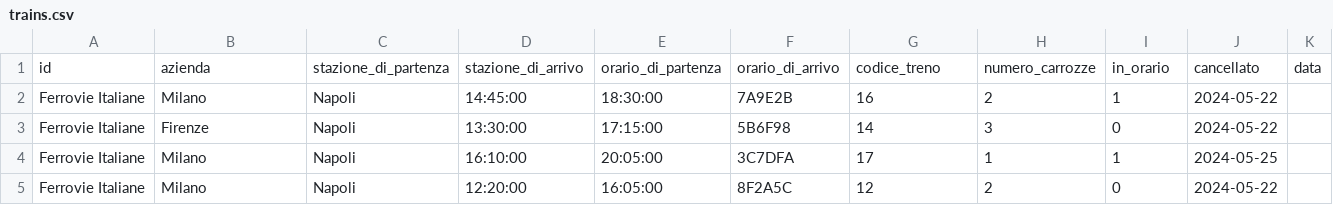
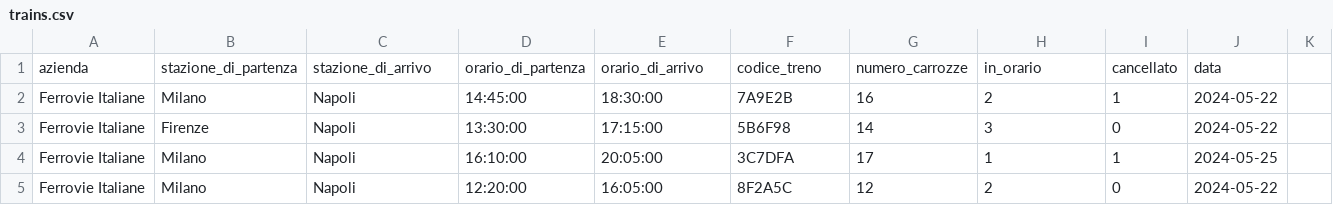
Before and after one commit to Frankosviz/laravel-migration-seeder, a CSV file: database/seeders/trains.csv, drawn as a sheet; only a part is shown; removed rows and columns are numbered as before the commit, all else as after; the diff names each change by its address in the sheet, - before the commit and + after, or states it on an @@ line.

Commit message:
laravel-migration-seeder : db seeded with a csv file

```diff
--- a/database/seeders/trains.csv
+++ b/database/seeders/trains.csv
-row 1: id | azienda | stazione_di_partenza | stazione_di_arrivo | orario_di_partenza | orario_di_arrivo | codice_treno | numero_carrozze | in_orario | cancellato | data
+row 1: azienda | stazione_di_partenza | stazione_di_arrivo | orario_di_partenza | orario_di_arrivo | codice_treno | numero_carrozze | in_orario | cancellato | data
```
Also changed, not shown: 2 other files.
